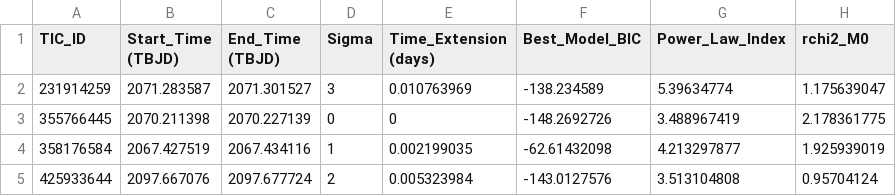
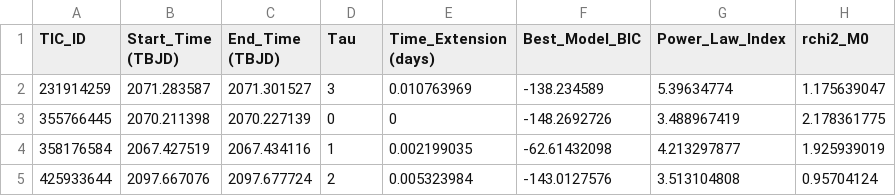
Before and after one commit to aadishj19/QPPs-in-TESS-flares, a CSV file: QPP_detections.csv, drawn as a sheet; only a part is shown; the diff names each change by its address in the sheet, - before the commit and + after, or states it on an @@ line.

Commit message:
Update QPP_detections.csv

```diff
--- a/QPP_detections.csv
+++ b/QPP_detections.csv
-D1: Sigma
+D1: Tau
```
